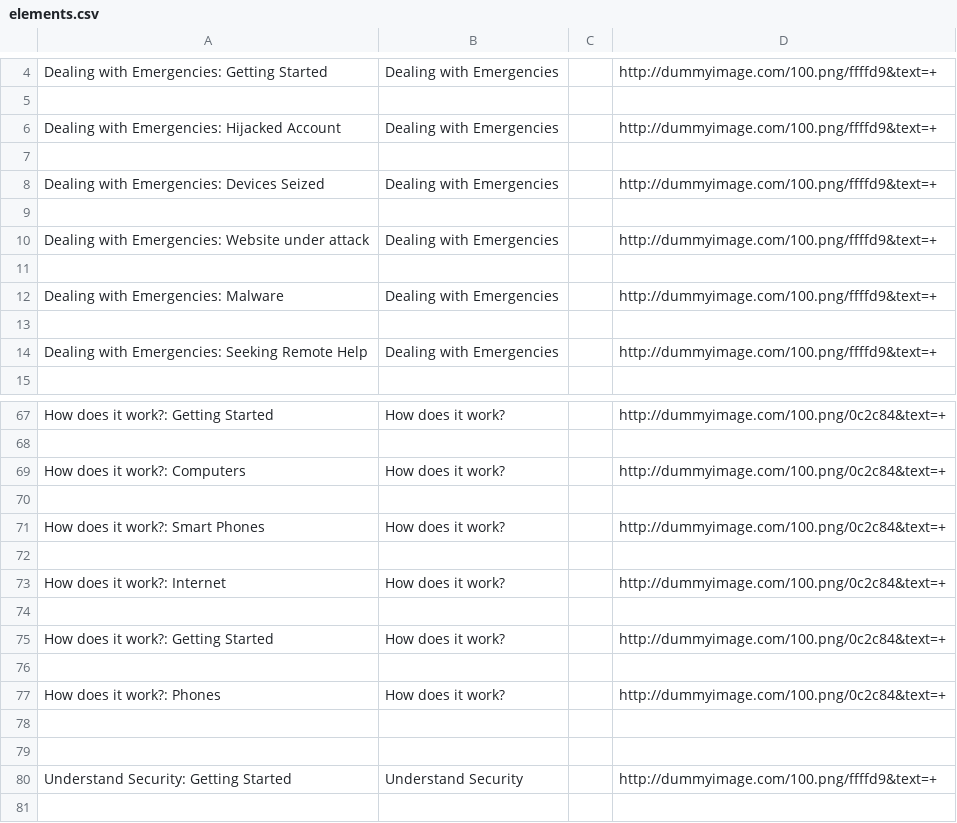
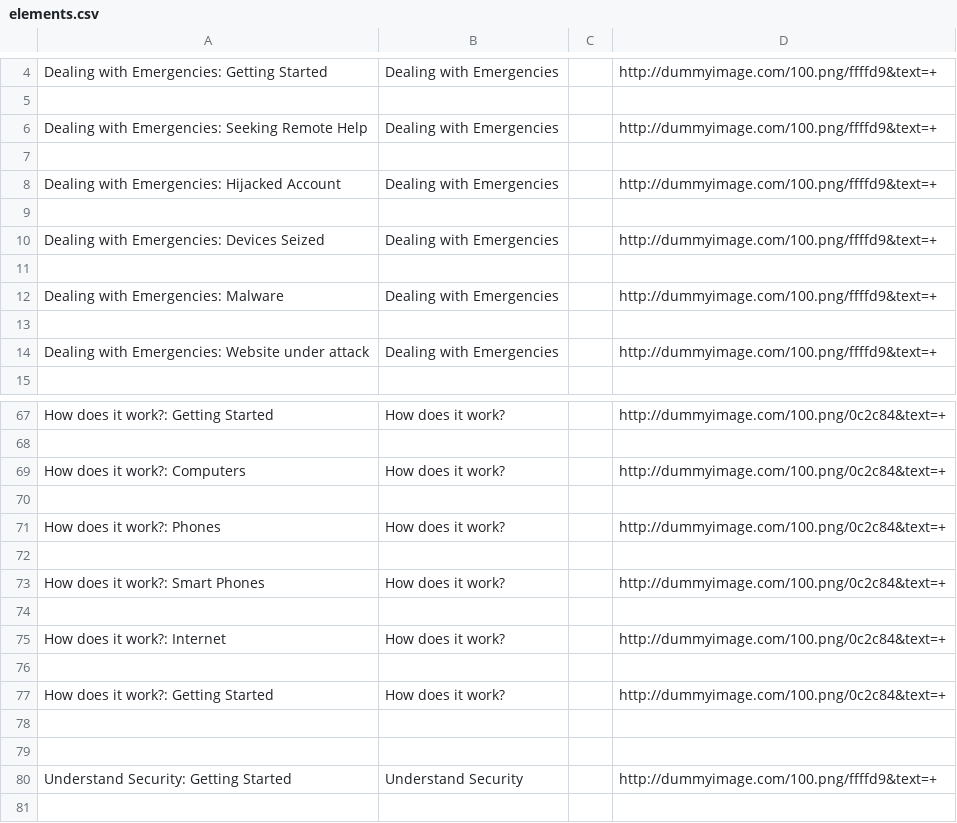
Before and after one commit to iilab/openmentoring-web, a CSV file: citizen/elements.csv, drawn as a sheet; only a part is shown, gaps mark what is left out.

Commit message:
Rebuilt website source at 26a739e

```diff
--- a/citizen/elements.csv
+++ b/citizen/elements.csv
@@ -5,2 +5,4 @@ Dealing with Emergencies: Getting Started,Dealing with Emergencies,,http://dummy
 
+Dealing with Emergencies: Seeking Remote Help,Dealing with Emergencies,,http://dummyimage.com/100.png/ffffd9&text=+
+
 Dealing with Emergencies: Hijacked Account,Dealing with Emergencies,,http://dummyimage.com/100.png/ffffd9&text=+
@@ -9,7 +11,5 @@ Dealing with Emergencies: Devices Seized,Dealing with Emergencies,,http://dummyi
 
-Dealing with Emergencies: Website under attack,Dealing with Emergencies,,http://dummyimage.com/100.png/ffffd9&text=+
-
 Dealing with Emergencies: Malware,Dealing with Emergencies,,http://dummyimage.com/100.png/ffffd9&text=+
 
-Dealing with Emergencies: Seeking Remote Help,Dealing with Emergencies,,http://dummyimage.com/100.png/ffffd9&text=+
+Dealing with Emergencies: Website under attack,Dealing with Emergencies,,http://dummyimage.com/100.png/ffffd9&text=+
 
@@ -70,2 +70,4 @@ How does it work?: Computers,How does it work?,,http://dummyimage.com/100.png/0c
 
+How does it work?: Phones,How does it work?,,http://dummyimage.com/100.png/0c2c84&text=+
+
 How does it work?: Smart Phones,How does it work?,,http://dummyimage.com/100.png/0c2c84&text=+
@@ -75,4 +77,2 @@ How does it work?: Internet,How does it work?,,http://dummyimage.com/100.png/0c2
 How does it work?: Getting Started,How does it work?,,http://dummyimage.com/100.png/0c2c84&text=+
-
-How does it work?: Phones,How does it work?,,http://dummyimage.com/100.png/0c2c84&text=+
 
```
Also changed, not shown: 41 other files.
